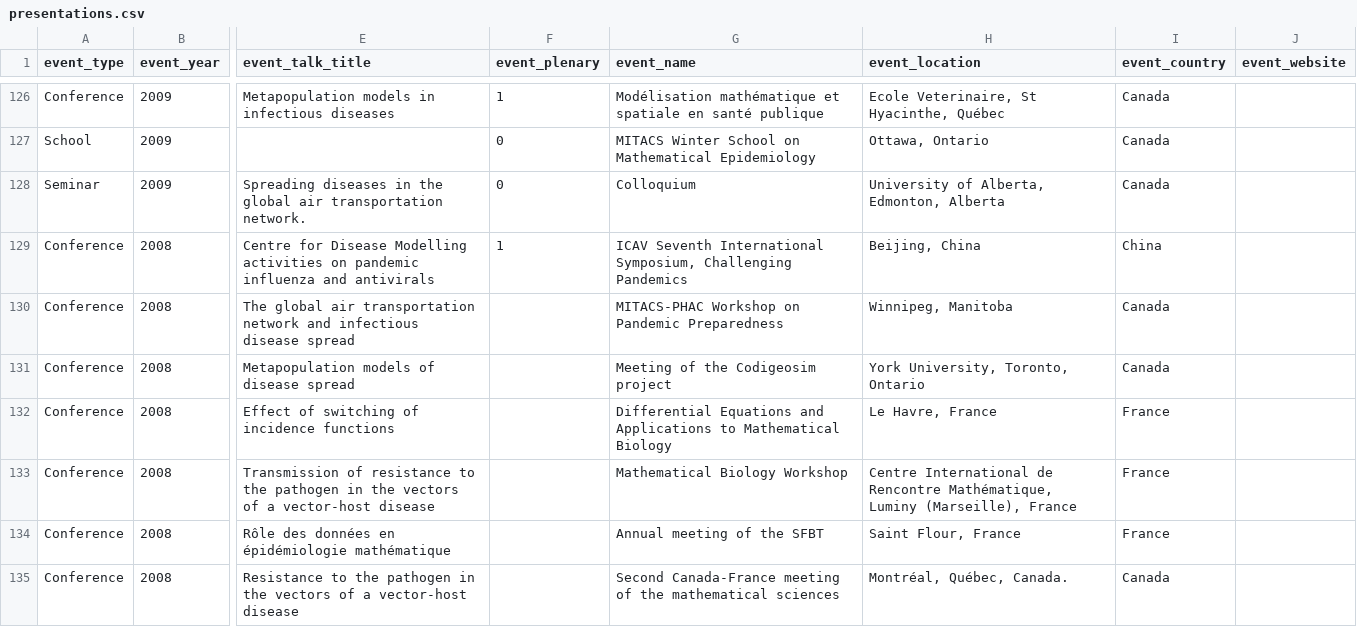
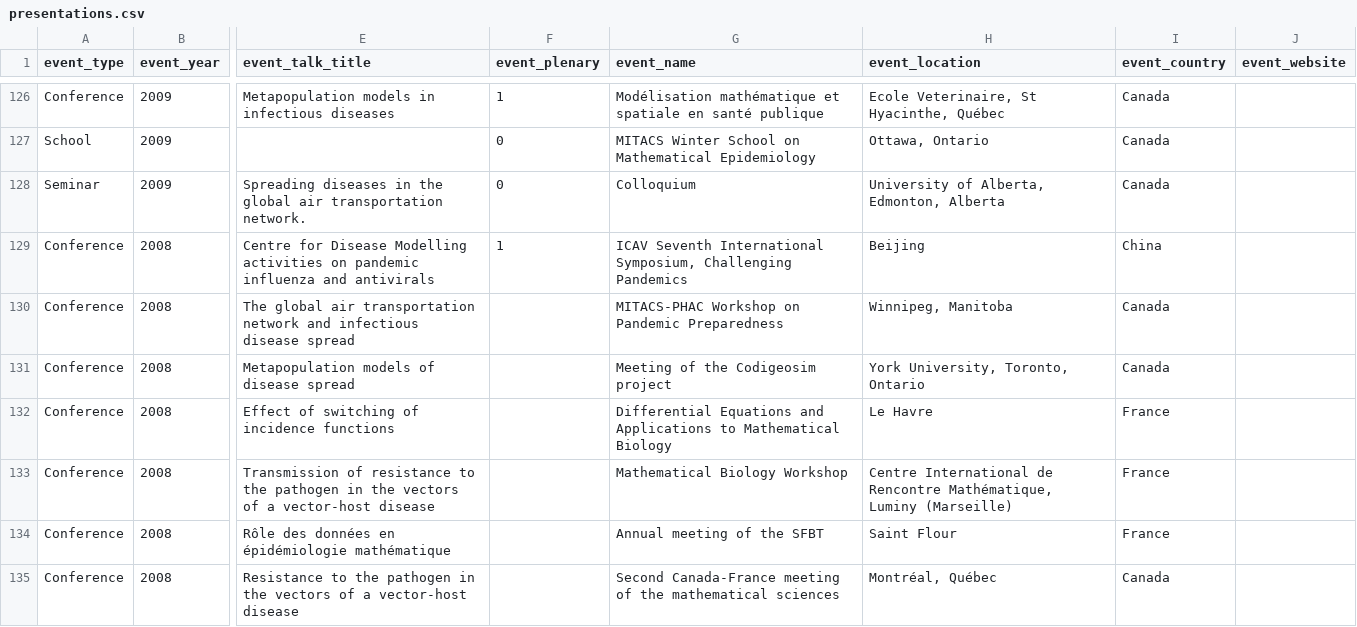
Before and after one commit to julien-arino/test-site, a CSV file: _data/presentations.csv, drawn as a sheet; only a part is shown, gaps mark what is left out; the diff covers the shown part only; the diff names each change by its address in the sheet, - before the commit and + after, or states it on an @@ line.

```diff
--- a/_data/presentations.csv
+++ b/_data/presentations.csv
-H129 (event_location): Beijing, China
+H129 (event_location): Beijing
-H132 (event_location): Le Havre, France
+H132 (event_location): Le Havre
-H133 (event_location): …Mathématique, Luminy (Marseille), France
+H133 (event_location): …Mathématique, Luminy (Marseille)
-H134 (event_location): Saint Flour, France
+H134 (event_location): Saint Flour
-H135 (event_location): Montréal, Québec, Canada.
+H135 (event_location): Montréal, Québec
```
Also changed, not shown: 92 edited cells elsewhere in this file, 1 other file.
